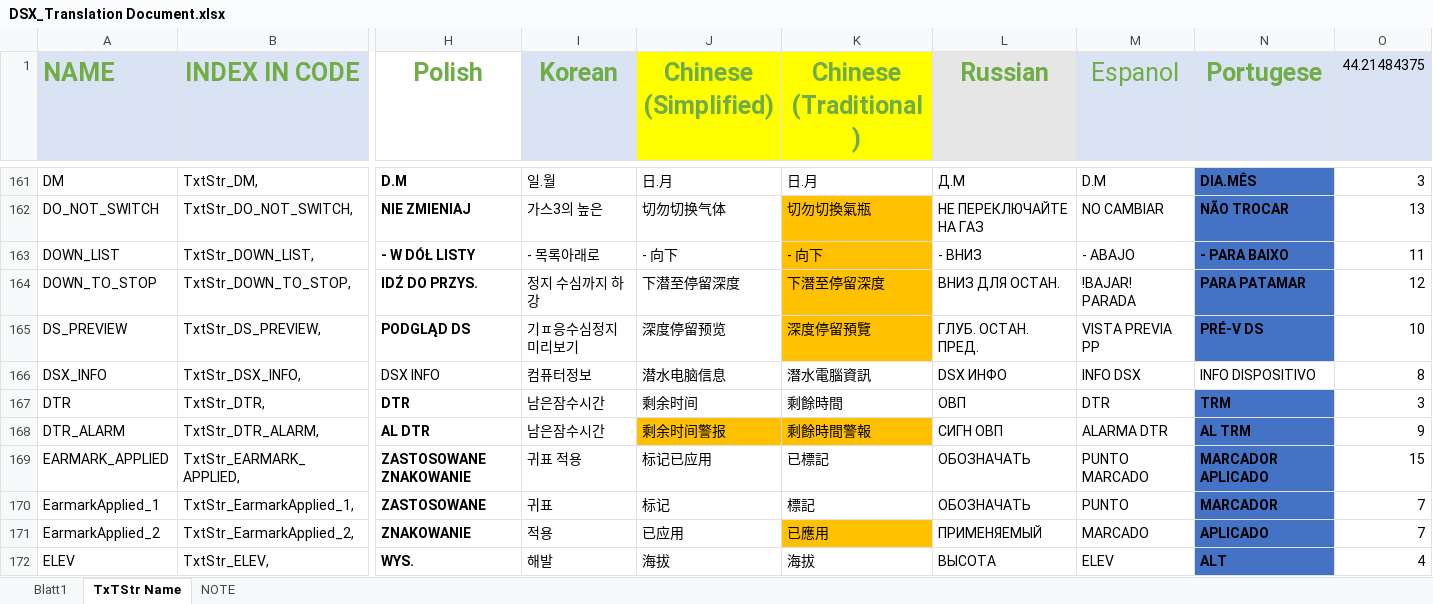
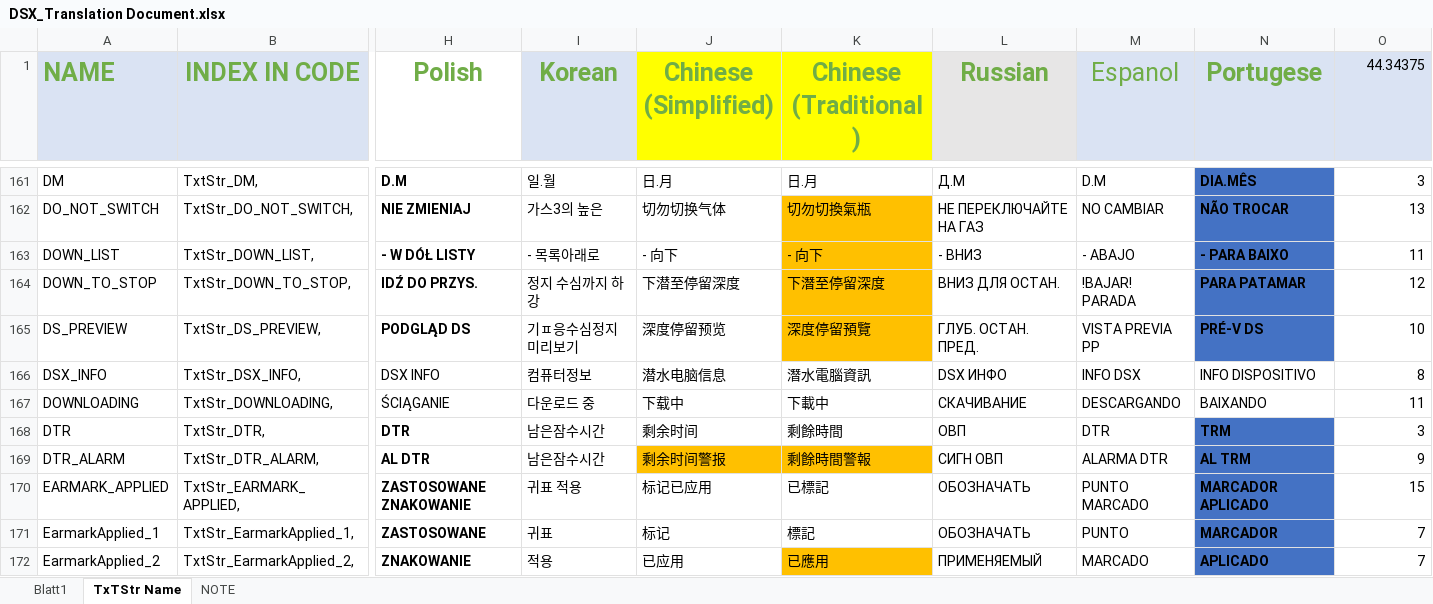
Before and after one commit to MinhPelagic/DSX_Projects_T6_ALL, an Excel workbook: UserInterface/Scripts/DSX_Translation Document.xlsx, sheet TxTStr Name, drawn as a sheet; only a part is shown, gaps mark what is left out; the shorter side is filled out with more unchanged rows; values as stored, in another font and other column widths than the file's, no borders; rows hold the shown columns only; the diff names each change by its address in the sheet, - before the commit and + after, or states it on an @@ line.

```diff
--- a/UserInterface/Scripts/DSX_Translation Document.xlsx (sheet TxTStr Name)
+++ b/UserInterface/Scripts/DSX_Translation Document.xlsx (sheet TxTStr Name)
-O1: 44.21484375
+O1: 44.34375
+row 167: DOWNLOADING | TxtStr_DOWNLOADING, | ŚCIĄGANIE | 다운로드 중 | 下载中 | 下載中 | СКАЧИВАНИЕ | DESCARGANDO | BAIXANDO | 11
```
Also changed, not shown: UserInterface/Scripts/DSX_CoordinationClear.xlsx, UserInterface/Scripts/GUI_Matrix_DSX.xlsx, 41 other files.
